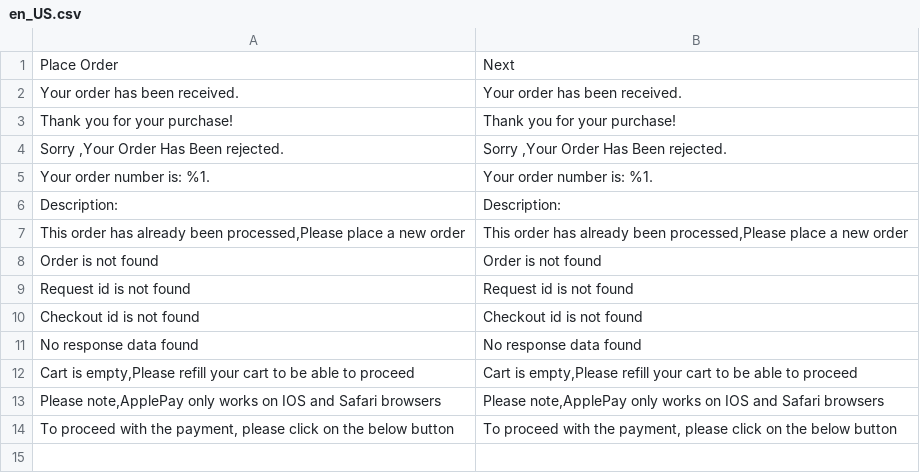
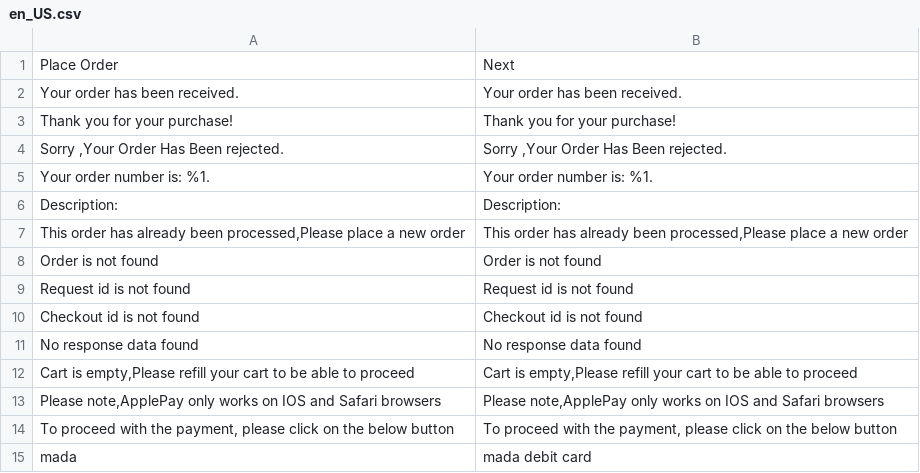
Before and after one commit to HyperpayOpenSource/Magento-2-Plugin, a CSV file: Hyperpay/Extension/i18n/en_US.csv, drawn as a sheet.

```diff
--- a/Hyperpay/Extension/i18n/en_US.csv
+++ b/Hyperpay/Extension/i18n/en_US.csv
@@ -14 +14,2 @@
 "To proceed with the payment, please click on the below button","To proceed with the payment, please click on the below button"
+"mada","mada debit card"
```
Also changed, not shown: Hyperpay/Extension/i18n/ar_SA.csv, 1 other file.
